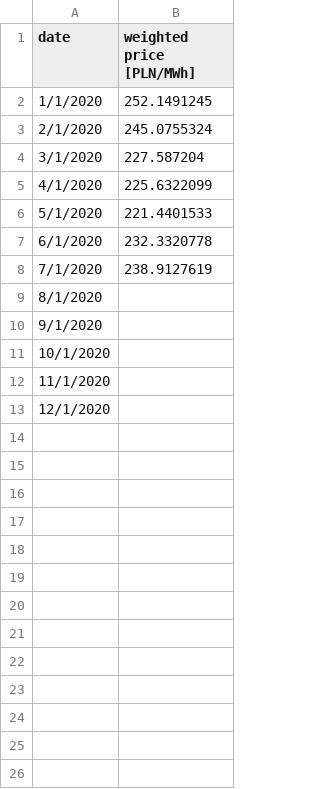
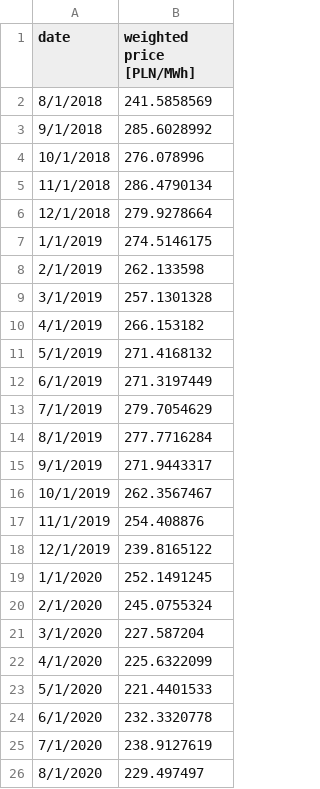
Before and after one commit to michal-jedra-fe/miesiecznik-public, a CSV file: base_n+1.csv, drawn as a sheet.

Commit message:
Update base_n+1.csv

```diff
--- a/base_n+1.csv
+++ b/base_n+1.csv
@@ -1,2 +1,19 @@
 date,weighted price [PLN/MWh]
+8/1/2018,241.5858569
+9/1/2018,285.6028992
+10/1/2018,276.078996
+11/1/2018,286.4790134
+12/1/2018,279.9278664
+1/1/2019,274.5146175
+2/1/2019,262.133598
+3/1/2019,257.1301328
+4/1/2019,266.153182
+5/1/2019,271.4168132
+6/1/2019,271.3197449
+7/1/2019,279.7054629
+8/1/2019,277.7716284
+9/1/2019,271.9443317
+10/1/2019,262.3567467
+11/1/2019,254.408876
+12/1/2019,239.8165122
 1/1/2020,252.1491245
@@ -8,6 +25,2 @@ date,weighted price [PLN/MWh]
 7/1/2020,238.9127619
-8/1/2020,
-9/1/2020,
-10/1/2020,
-11/1/2020,
-12/1/2020,
+8/1/2020,229.497497
```
